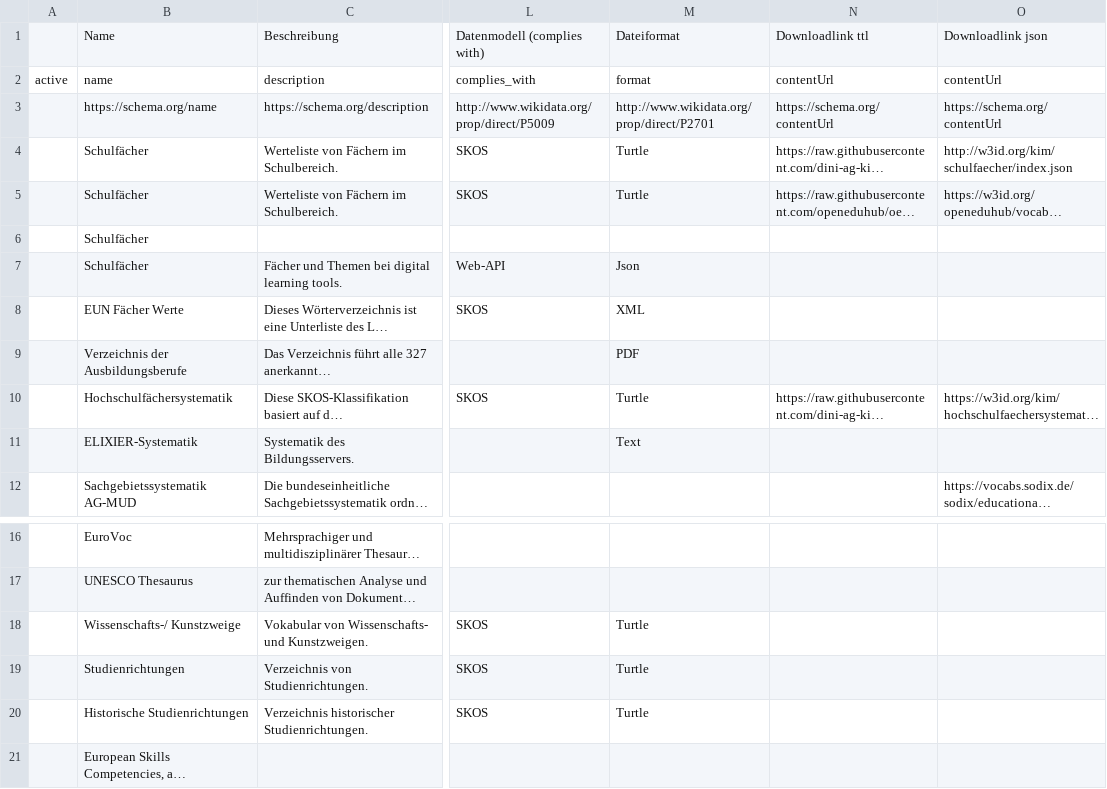
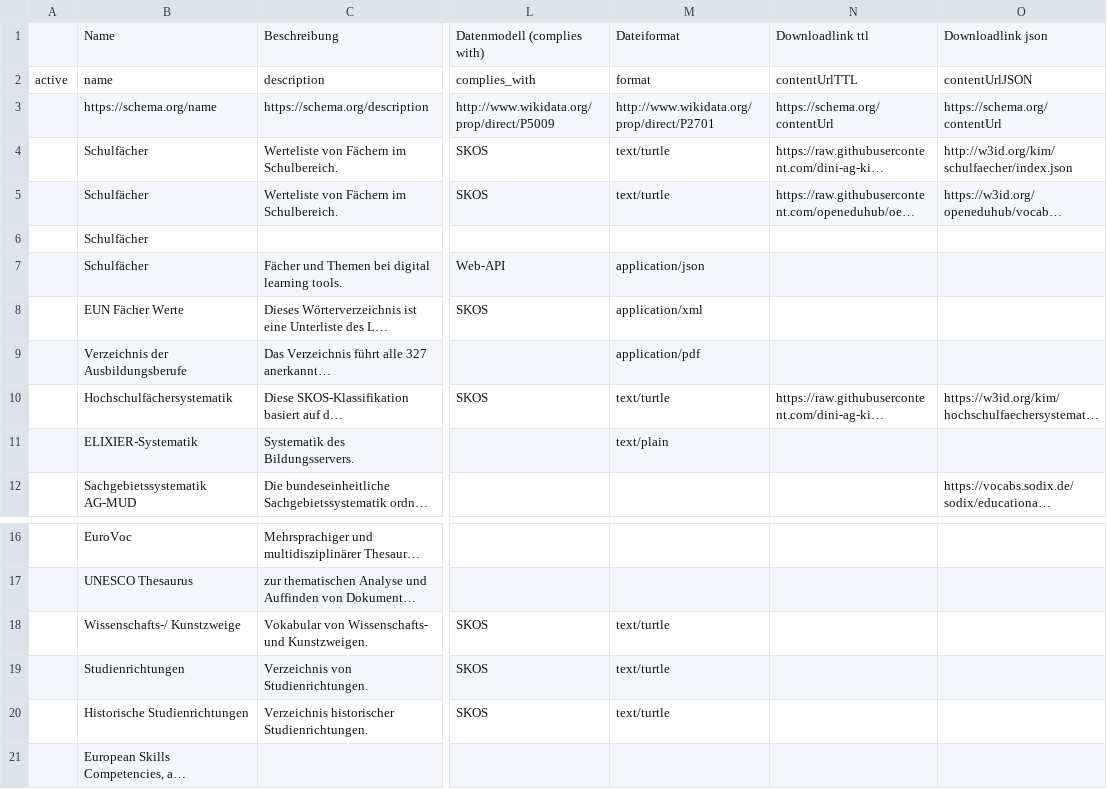
Before and after one commit to oellers/edu-terms-transform-csv-to-ttl, a CSV file: resources/Vokabulare.csv, drawn as a sheet; only a part is shown, gaps mark what is left out; long unchanged cells end in …; the diff names each change by its address in the sheet, - before the commit and + after, or states it on an @@ line.

```diff
--- a/resources/Vokabulare.csv
+++ b/resources/Vokabulare.csv
-N2: contentUrl
+N2: contentUrlTTL
-O2: contentUrl
+O2: contentUrlJSON
-M4:M5: Turtle
+M4:M5: text/turtle
-M7: Json
+M7: application/json
-M8: XML
+M8: application/xml
-M9: PDF
+M9: application/pdf
-M10: Turtle
+M10: text/turtle
-M11: Text
+M11: text/plain
-M18:M20: Turtle
+M18:M20: text/turtle
```
Also changed, not shown: 2 other files.
